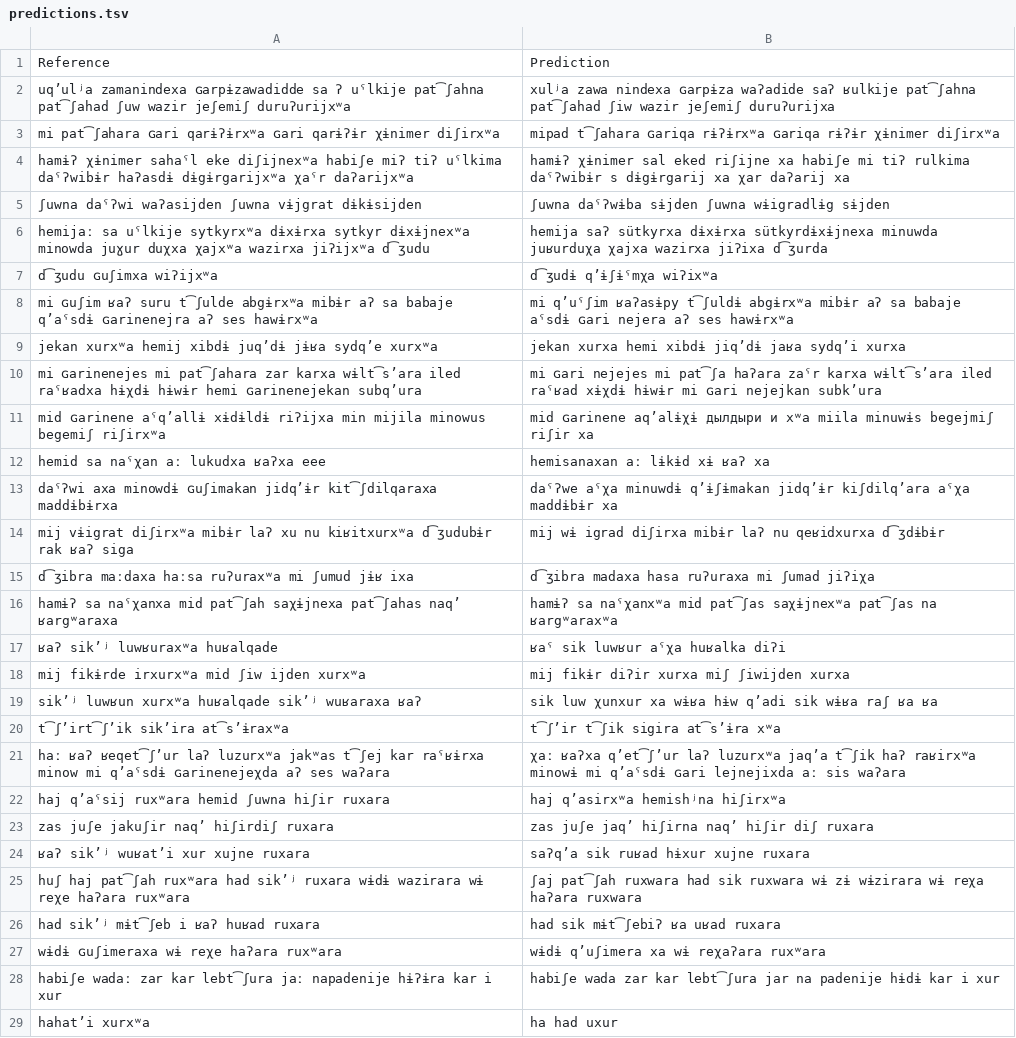
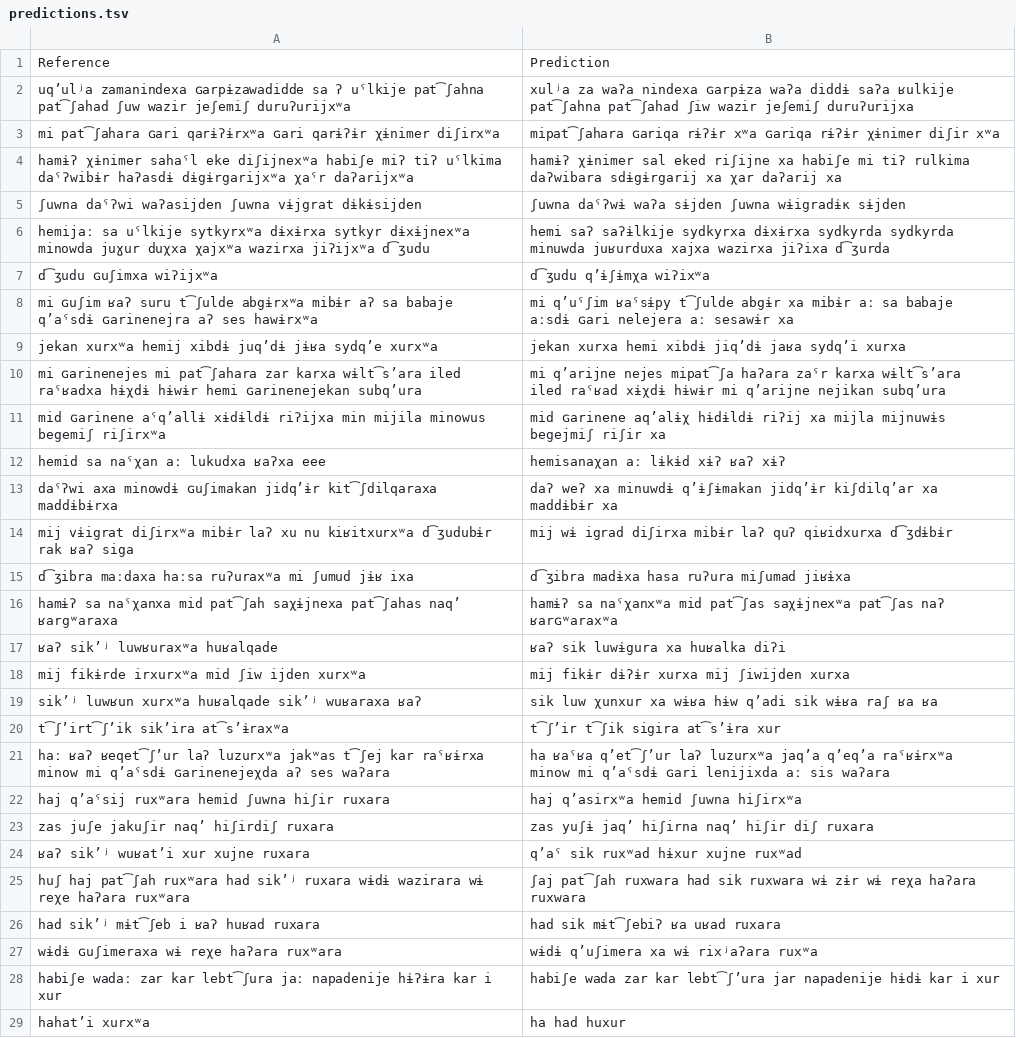
Before and after one commit to mahesh-ak/north_caucasian_asr, a TSV file: results/Rutul/whisper-large-v3/split1/predictions.tsv, drawn as a sheet; only a part is shown; the diff covers the shown part only; the diff names each change by its address in the sheet, - before the commit and + after, or states it on an @@ line.

```diff
--- a/results/Rutul/whisper-large-v3/split1/predictions.tsv
+++ b/results/Rutul/whisper-large-v3/split1/predictions.tsv
-B2: xulʲa zawa nindexa ɢarpɨza waʔadide saʔ ʁulkije pat͡ʃahna…
+B2: xulʲa za waʔa nindexa ɢarpɨza waʔa diddɨ saʔa ʁulkije pat͡ʃahna…
-B3: mipad t͡ʃahara ɢariqa rɨʔɨrxʷa ɢariqa rɨʔɨr χɨnimer diʃirxʷa
+B3: mipat͡ʃahara ɢariqa rɨʔɨr xʷa ɢariqa rɨʔɨr χɨnimer diʃir xʷa
-B4: …tiʔ rulkima daˤʔwibɨr s dɨgɨrgarij xa χar…
+B4: …tiʔ rulkima daʔwibara sdɨgɨrgarij xa χar…
-B5: ʃuwna daˤʔwɨba sɨjden ʃuwna wɨigradlɨg sɨjden
+B5: ʃuwna daˤʔwɨ waʔa sɨjden ʃuwna wɨigradɨк sɨjden
-B6: hemija saʔ sütkyrxa dɨxɨrxa sütkyrdɨxɨjnexa minuwda juʁurduχa χajxa wazirxa jiʔixa…
+B6: hemi saʔ saʔɨlkije sydkyrxa dɨxɨrxa sydkyrda sydkyrda minuwda juʁurduxa xajxa wazirxa jiʔixa…
-B7: d͡ʒudɨ qʼɨʃɨˤmχa wiʔixʷa
+B7: d͡ʒudu qʼɨʃɨmχa wiʔixʷa
-B8: mi qʼuˤʃim ʁaʔasɨру t͡ʃuldɨ abgɨrxʷa mibɨr aʔ sa babaje aˤsdɨ ɢari nejera aʔ ses hawɨrxʷa
+B8: mi qʼuˤʃim ʁaˤsɨру t͡ʃulde abgɨr xa mibɨr aː sa babaje aːsdɨ ɢari nelejera aː sesawɨr xa
-B10: mi ɢari nejejes mi pat͡ʃa haʔara zaˤr karxa wɨlt͡sʼara iled raˤʁad xɨχdɨ hɨwɨr mi ɢari nejejkan subkʼura
+B10: mi qʼarijne nejes mipat͡ʃa haʔara zaˤr karxa wɨlt͡sʼara iled raˤʁad xɨχdɨ hɨwɨr mi qʼarijne nejikan subqʼura
-B11: mid ɢarinene aqʼalɨχɨ дылдыри и хʷa miila minuwɨs begejmiʃ riʃir…
+B11: mid ɢarinene aqʼalɨχ hɨdɨldɨ riʔij xa mijla mijnuwɨs begejmiʃ riʃir…
-B12: hemisanaxan aː lɨkɨd xɨ ʁaʔ xa
+B12: hemisanaχan aː lɨkɨd xɨʔ ʁaʔ xɨʔ
-B13: daˤʔwe aˤχa minuwdɨ qʼɨʃɨmakan jidqʼɨr kiʃdilqʼara aˤχa maddɨbɨr xa
+B13: daʔ weʔ xa minuwdɨ qʼɨʃɨmakan jidqʼɨr kiʃdilqʼar xa maddɨbɨr xa
-B14: …mibɨr laʔ nu qeʁidxurxa d͡ʒdɨbɨr
+B14: …mibɨr laʔ quʔ qiʁidxurxa d͡ʒdɨbɨr
-B15: d͡ʒibra madaxa hasa ruʔuraxa mi ʃumad jiʔiχa
+B15: d͡ʒibra madɨxa hasa ruʔura miʃumad jiʁɨxa
-B16: …saχɨjnexʷa pat͡ʃas na ʁargʷaraxʷa
+B16: …saχɨjnexʷa pat͡ʃas naʔ ʁarɢʷaraxʷa
-B17: ʁaˤ sik luwʁur aˤχa huʁalka diʔi
+B17: ʁaʔ sik luwɨgura xa huʁalka diʔi
-B18: mij fikɨr diʔir xurxa miʃ ʃiwijden xurxa
+B18: mij fikɨr dɨʔɨr xurxa mij ʃiwijden xurxa
-B20: t͡ʃʼir t͡ʃik sigira at͡sʼɨra xʷa
+B20: t͡ʃʼir t͡ʃik sigira at͡sʼɨra xur
-B21: χaː ʁaʔxa qʼet͡ʃʼur laʔ luzurxʷa jaqʼa t͡ʃik haʔ raʁirxʷa minowɨ mi qʼaˤsdɨ ɢari lejnejixda aː sis…
+B21: ha ʁaˤʁa qʼet͡ʃʼur laʔ luzurxʷa jaqʼa qʼeqʼa raˤʁɨrxʷa minow mi qʼaˤsdɨ ɢari lenijixda aː sis…
-B22: haj qʼasirxʷa hemishʲna hiʃirxʷa
+B22: haj qʼasirxʷa hemid ʃuwna hiʃirxʷa
-B23: zas juʃe jaqʼ hiʃirna naqʼ hiʃir diʃ ruxara
+B23: zas yuʃɨ jaqʼ hiʃirna naqʼ hiʃir diʃ ruxara
-B24: saʔqʼa sik ruʁad hɨxur xujne ruxara
+B24: qʼaˤ sik ruxʷad hɨxur xujne ruxʷad
-B25: …ruxwara wɨ zɨ wɨzirara wɨ reχa…
+B25: …ruxwara wɨ zɨr wɨ reχa…
-B27: wɨdɨ qʼuʃimera xa wɨ reχaʔara ruxʷara
+B27: wɨdɨ qʼuʃimera xa wɨ rixʲaʔara ruxʷa
-B28: …zar kar lebt͡ʃura jar na padenije hɨdɨ kar…
+B28: …zar kar lebt͡ʃʼura jar napadenije hɨdɨ kar…
-B29: ha had uxur
+B29: ha had huxur
```
Also changed, not shown: 55 edited cells elsewhere in this file, results/Archi/whisper-large-v3/split/predictions.tsv, results/tabulated_results.csv, 4 other files.
